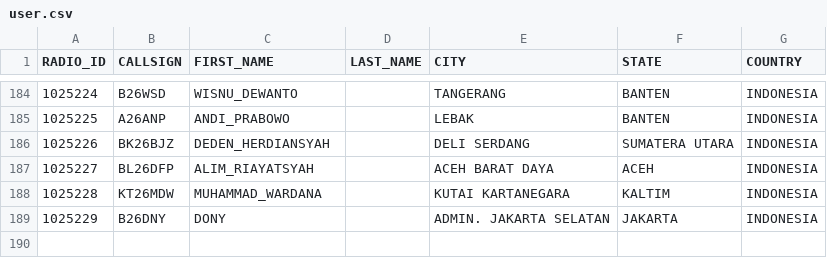
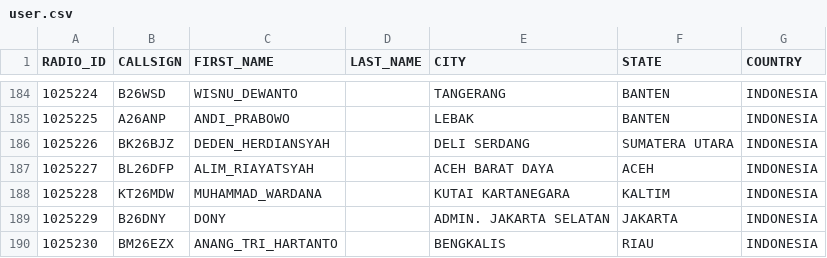
Before and after one commit to tombolptt/KT25ARI, a CSV file: user.csv, drawn as a sheet; only a part is shown, gaps mark what is left out.

Commit message:
Update user.csv otomatis via Aplikasi

```diff
--- a/user.csv
+++ b/user.csv
@@ -189 +189,2 @@ RADIO_ID,CALLSIGN,FIRST_NAME,LAST_NAME,CITY,STATE,COUNTRY
 1025229,B26DNY,DONY,,ADMIN. JAKARTA SELATAN,JAKARTA,INDONESIA
+1025230,BM26EZX,ANANG_TRI_HARTANTO,,BENGKALIS,RIAU,INDONESIA
```
